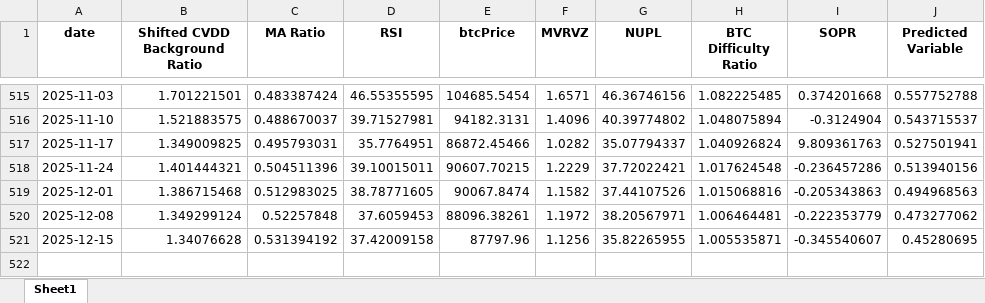
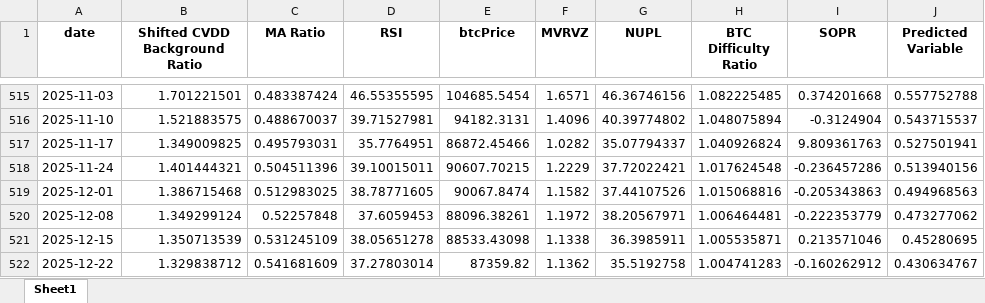
Before and after one commit to BenjiFaccin/eclipsev2, an Excel workbook: static/assets/LastUpdatedWithPredictions.xlsx, sheet Sheet1, drawn as a sheet; only a part is shown, gaps mark what is left out; values as stored, in another font and other column widths than the file's, no borders; the diff names each change by its address in the sheet, - before the commit and + after, or states it on an @@ line.

Commit message:
Mise à jour automatique des fichiers Eclipse Replication

```diff
--- a/static/assets/LastUpdatedWithPredictions.xlsx (sheet Sheet1)
+++ b/static/assets/LastUpdatedWithPredictions.xlsx (sheet Sheet1)
-B521 (Shifted CVDD Background Ratio): 1.34076628
+B521 (Shifted CVDD Background Ratio): 1.350713539
-C521 (MA Ratio): 0.531394192
+C521 (MA Ratio): 0.531245109
-D521 (RSI): 37.42009158
+D521 (RSI): 38.05651278
-E521 (btcPrice): 87797.96
+E521 (btcPrice): 88533.43098
-F521 (MVRVZ): 1.1256
+F521 (MVRVZ): 1.1338
-G521 (NUPL): 35.82265955
+G521 (NUPL): 36.3985911
-I521 (SOPR): -0.345540607
+I521 (SOPR): 0.213571046
+row 522: 2025-12-22 | 1.329838712 | 0.541681609 | 37.27803014 | 87359.82 | 1.1362 | 35.5192758 | 1.004741283 | -0.160262912 | 0.430634767
```
